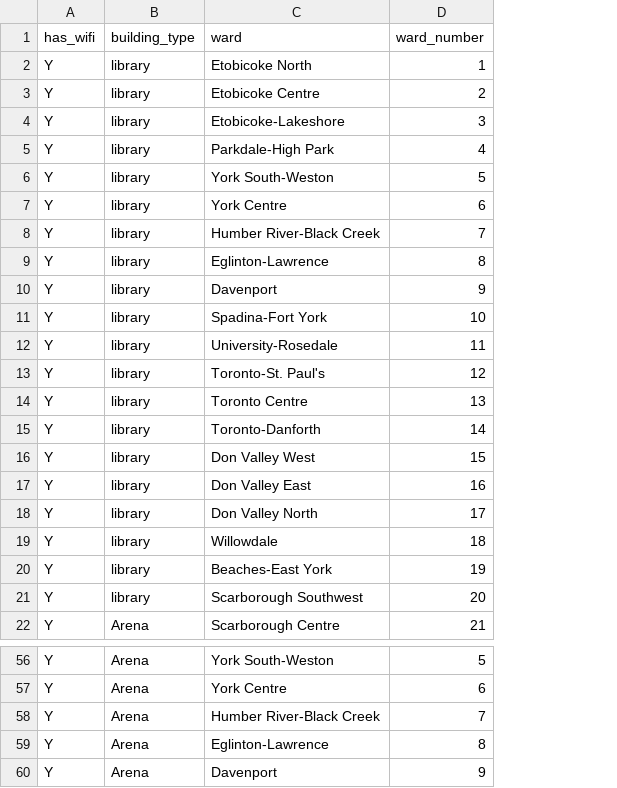
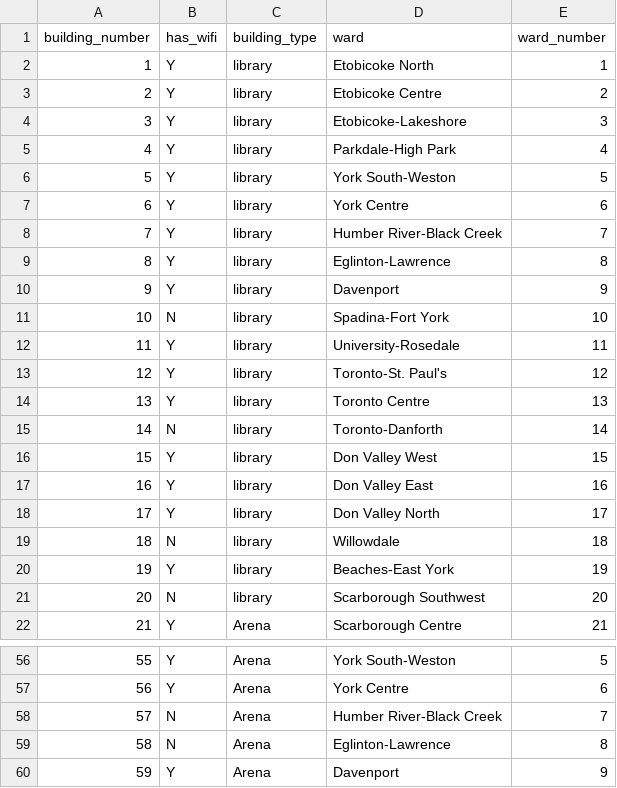
Before and after one commit to BerniceBao/Final-, a CSV file: inputs/data/simulated_data.csv, drawn as a sheet; only a part is shown, gaps mark what is left out; addresses are those after the commit; the diff covers the shown part only; the diff names each change by its address in the sheet, - before the commit and + after, or states it on an @@ line.

```diff
--- a/inputs/data/simulated_data.csv
+++ b/inputs/data/simulated_data.csv
+column A (building_number), rows 2-22: 1 | 2 | 3 | 4 | 5 | 6 | 7 | 8 | 9 | 10 | 11 | 12 | 13 | 14 | 15 | 16 | 17 | 18 | 19 | 20 | 21; rows 56-60: 55 | 56 | 57 | 58 | 59
-B11 (has_wifi): Y
+B11 (has_wifi): N
-B15 (has_wifi): Y
+B15 (has_wifi): N
-B19 (has_wifi): Y
+B19 (has_wifi): N
-B21 (has_wifi): Y
+B21 (has_wifi): N
-B58:B59 (has_wifi): Y
+B58:B59 (has_wifi): N
```
Also changed, not shown: 6 edited cells elsewhere in this file, 5 other files.
